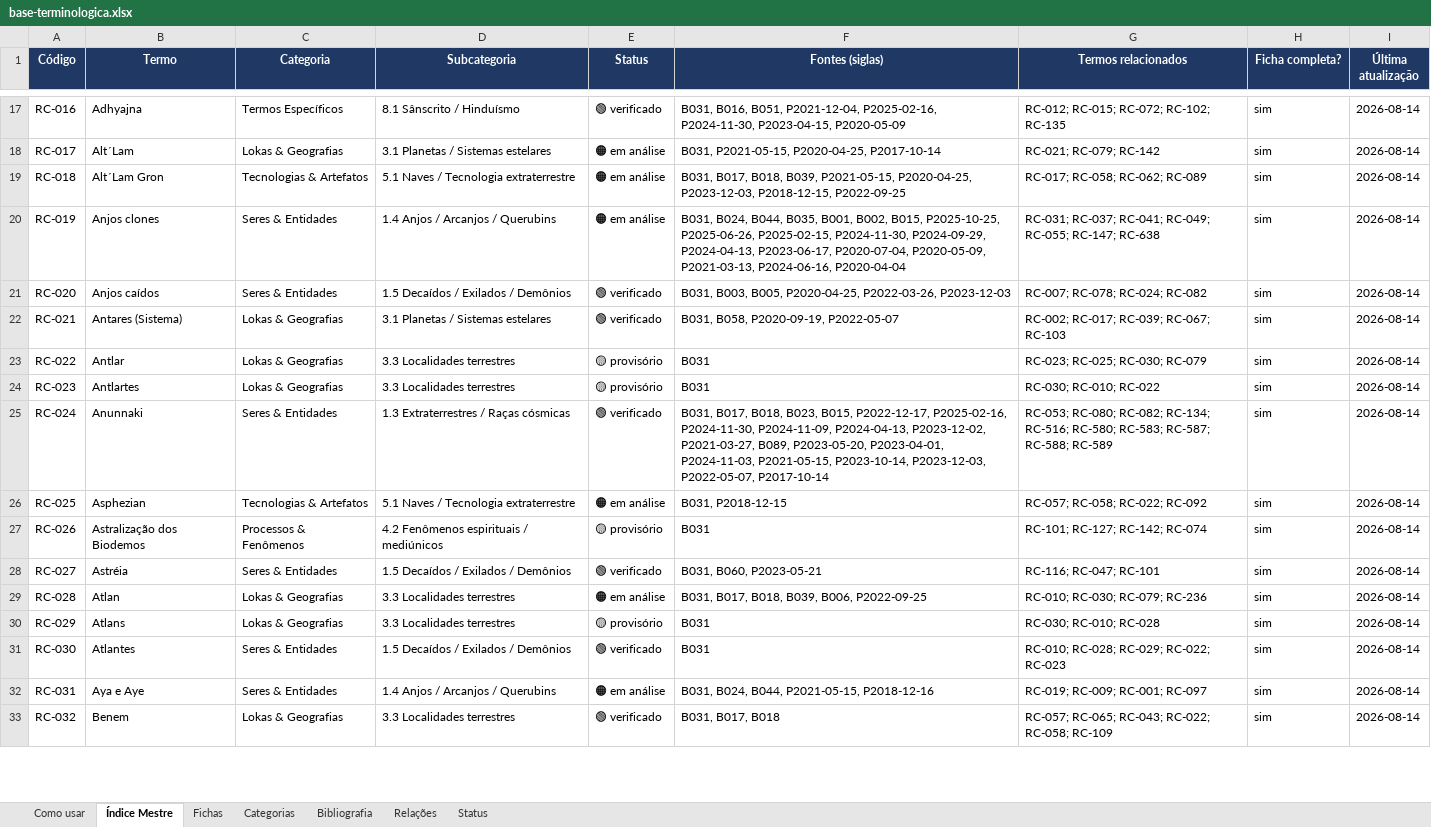
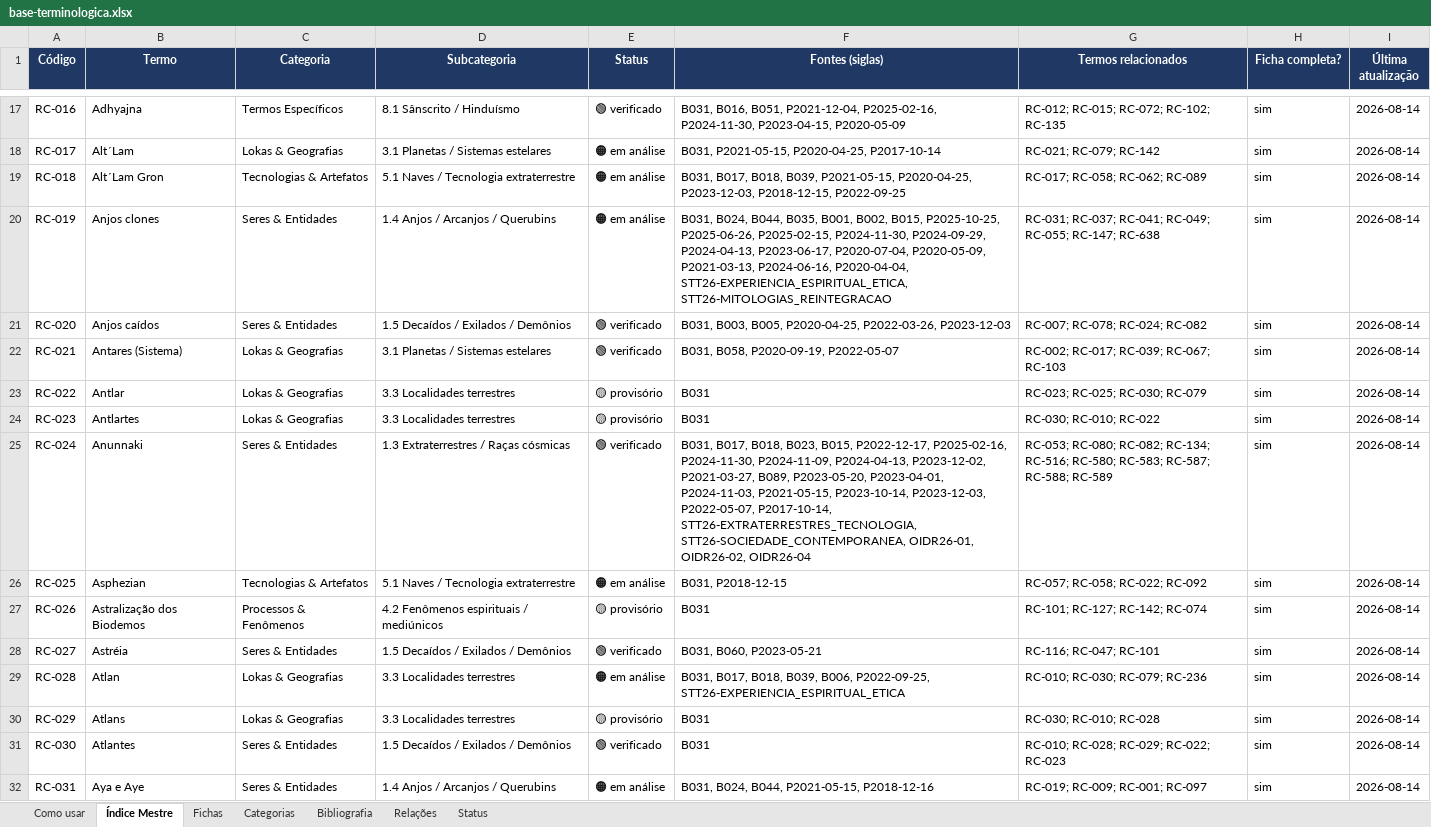
Before and after one commit to institutocura-maker/Termos-RC, an Excel workbook: base-terminologica.xlsx, sheet Índice Mestre, drawn as a sheet; only a part is shown, gaps mark what is left out; the shorter side is filled out with more unchanged rows; values as stored, in another font and other column widths than the file's, no borders; the diff covers the shown part only; the diff names each change by its address in the sheet, - before the commit and + after, or states it on an @@ line.

Commit message:
Regenera cadeia completa de espelhos (946/826/1887/104)
Causa raiz: base/canonico.json estava defasado em relacao ao mestre
dados_termos.py (820 fichas vs 826; 274 siglas STT26/OIDR26 ausentes).
Como os builders leem carregar_canonico(), todos os espelhos herdavam
o numero errado.

- exportar_json.py -> canonico.json: 826 fichas, 1887 relacoes,
  round-trip semantico limpo, 0 remocoes.
- STATE-MIRROR.md: identidade da branch, numeros e fase atualizados;
  historico de levas (9.132 chars) e linhas 10-82 integralmente
  preservados; nova secao 8 com registro e divida T14.
- build_readme.py -> README.md; build_indice.py -> indice-mestre.md
  (826 links); build_xlsx.py -> .xlsx (aba Fichas 827 linhas);
  build_word.py -> .docx (826 fichas).
- docs/MAPA-DADOS-DA-BASE-RC.md: achado 9.1 marcado como resolvido.
- diagnostico/DIAGNOSTICO-T14-REGENERACAO-ESPELHOS-2026-10-27.md (novo).

Validacao: 0 alteracoes em termos/, fontes/ ou dados_termos.py;
suite 23 testes / 1 falha (T14) antes E depois -> 0 regressoes;
verificar_verbetes.py 118 verbatim / 48 codigos / 0 falhas.
T14 = divida estrutural pre-existente da Onda 2 (regex procura
'^## Termos Relacionados', hoje '###'); reportada, nao corrigida.

Co-authored-by: arena-agent <297053741+arena-agent@users.noreply.github.com>

```diff
--- a/base-terminologica.xlsx (sheet Índice Mestre)
+++ b/base-terminologica.xlsx (sheet Índice Mestre)
-F20 (Fontes (siglas)): …P2021-03-13, P2024-06-16, P2020-04-04
+F20 (Fontes (siglas)): …P2021-03-13, P2024-06-16, P2020-04-04, STT26-EXPERIENCIA_ESPIRITUAL_ETICA, STT26-MITOLOGIAS_REINTEGRACAO
-F25 (Fontes (siglas)): …P2023-12-03, P2022-05-07, P2017-10-14
+F25 (Fontes (siglas)): …P2023-12-03, P2022-05-07, P2017-10-14, STT26-EXTRATERRESTRES_TECNOLOGIA, STT26-SOCIEDADE_CONTEMPORANEA, OIDR26-01, OIDR26-02, OIDR26-04
-F29 (Fontes (siglas)): …B039, B006, P2022-09-25
+F29 (Fontes (siglas)): …B039, B006, P2022-09-25, STT26-EXPERIENCIA_ESPIRITUAL_ETICA
```
Also changed, not shown: 127 edited cells elsewhere in this sheet, sheet Fichas, 7 other files.
